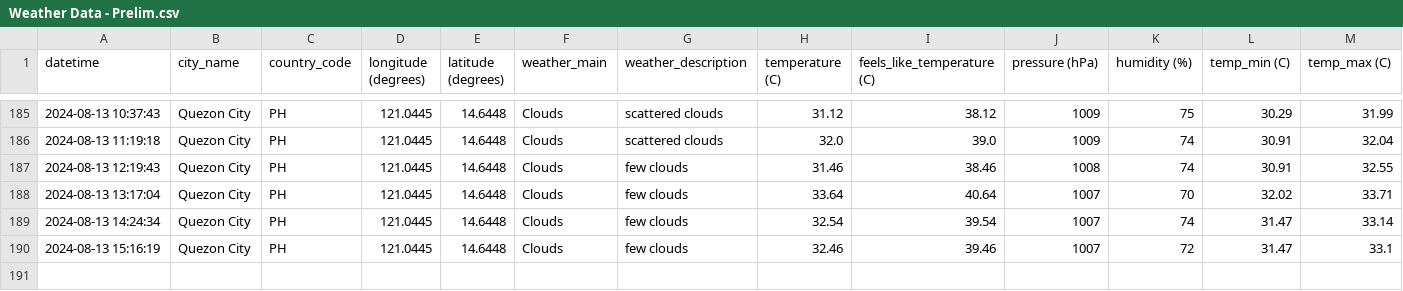
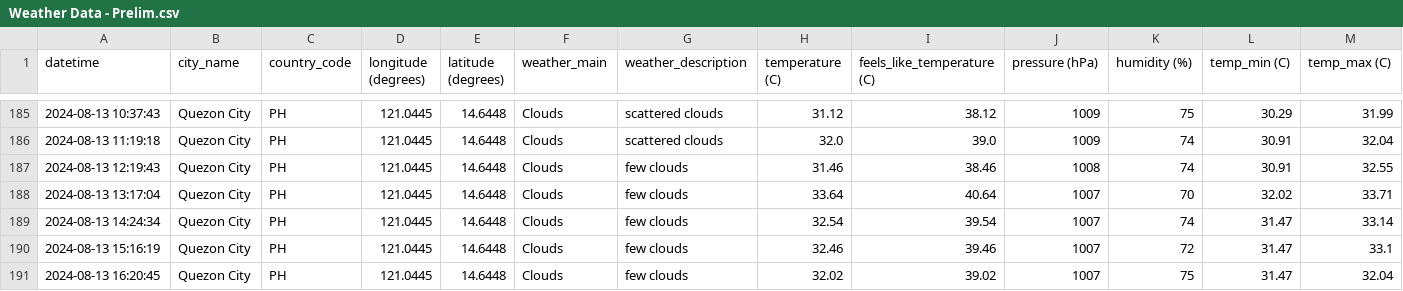
Before and after one commit to marksm88/weather-data, a CSV file: Weather Data - Prelim.csv, drawn as a sheet; only a part is shown, gaps mark what is left out; rows hold the shown columns only; the diff names each change by its address in the sheet, - before the commit and + after, or states it on an @@ line.

```diff
--- a/Weather Data - Prelim.csv
+++ b/Weather Data - Prelim.csv
+row 191: 2024-08-13 16:20:45 | Quezon City | PH | 121.0445 | 14.6448 | Clouds | few clouds | 32.02 | 39.02 | 1007 | 75 | 31.47 | 32.04
```
Also changed, not shown: Weather Data - Current.csv.
